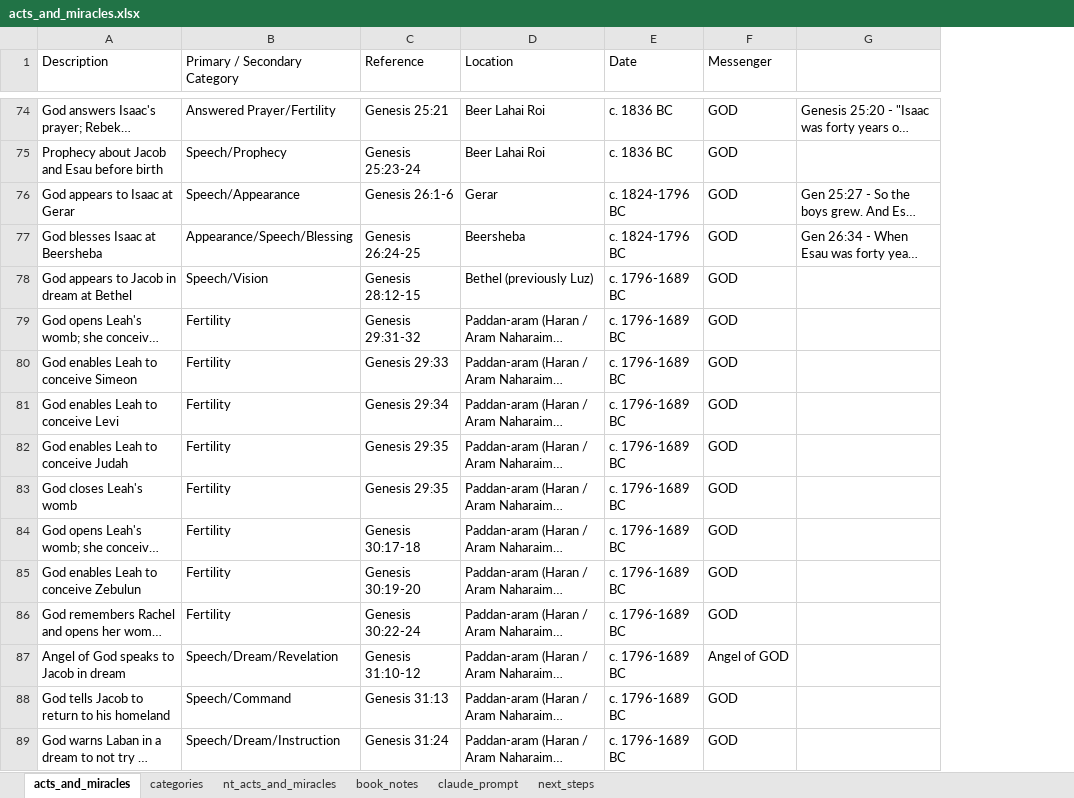
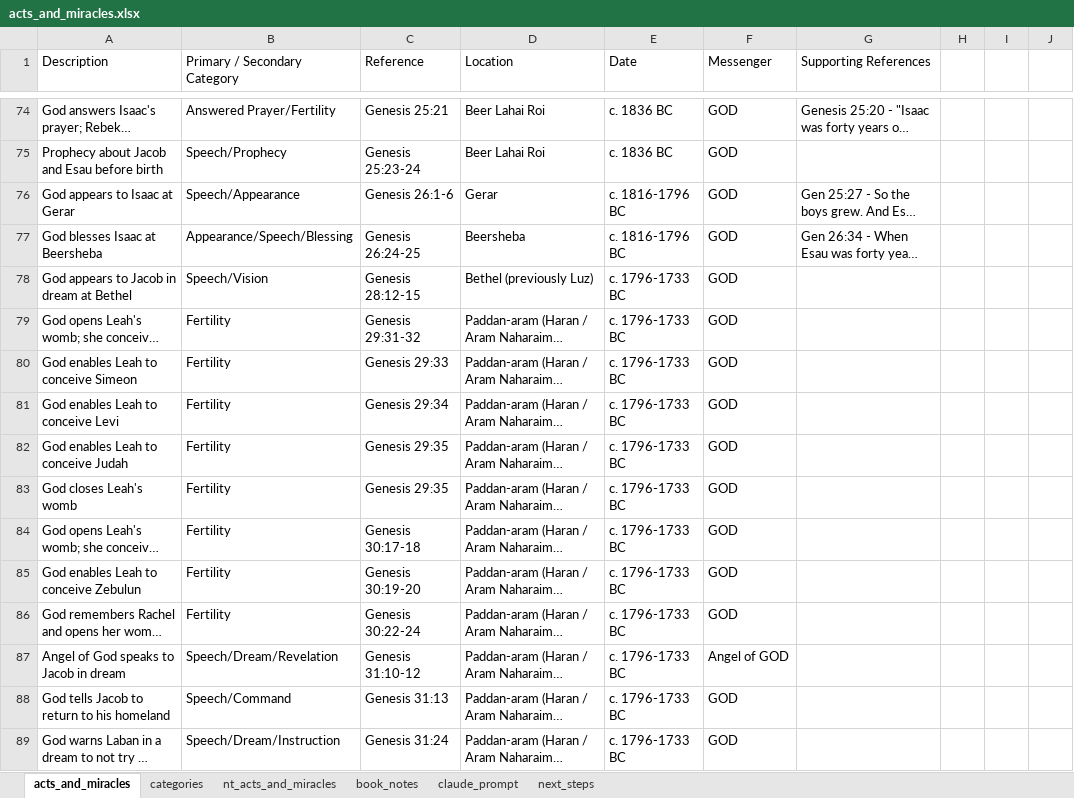
Before and after one commit to rkkocheran/patterns_within_the_bible, an Excel workbook: data/acts_and_miracles/acts_and_miracles.xlsx, sheet acts_and_miracles, drawn as a sheet; only a part is shown, gaps mark what is left out; long unchanged cells end in …; values as stored, in another font and other column widths than the file's, no cell formats; the diff covers the shown part only; the diff names each change by its address in the sheet, - before the commit and + after, or states it on an @@ line.

Commit message:
updated dates in Genesis

```diff
--- a/data/acts_and_miracles/acts_and_miracles.xlsx (sheet acts_and_miracles)
+++ b/data/acts_and_miracles/acts_and_miracles.xlsx (sheet acts_and_miracles)
+column H, empty
+column I, empty
+column J, empty
-G1: (empty)
+G1: Supporting References
-E76:E77 (Date): c. 1824-1796 BC
+E76:E77 (Date): c. 1816-1796 BC
-E78:E89 (Date): c. 1796-1689 BC
+E78:E89 (Date): c. 1796-1733 BC
```
Also changed, not shown: 2 added rows and 540 edited cells elsewhere in this sheet, sheet categories, cell formats.
